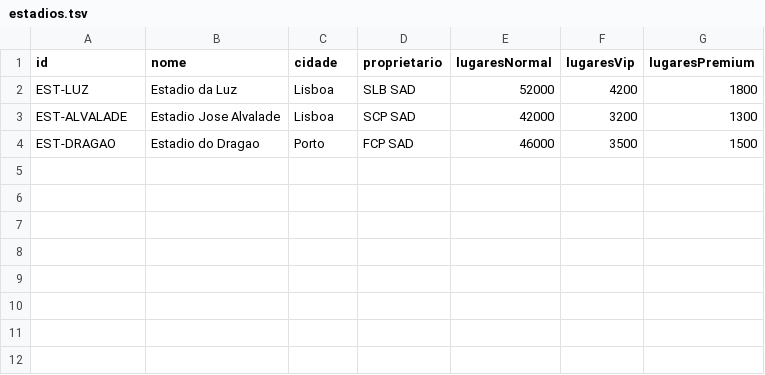
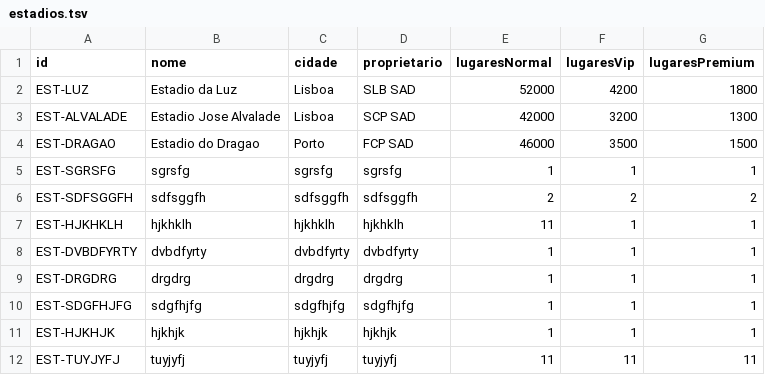
Before and after one commit to Dani-Ex/Projeto-ES_GestaoFutebol, a TSV file: data/estadios.tsv, drawn as a sheet; the diff names each change by its address in the sheet, - before the commit and + after, or states it on an @@ line.

```diff
--- a/data/estadios.tsv
+++ b/data/estadios.tsv
+row 5: EST-SGRSFG | sgrsfg | sgrsfg | sgrsfg | 1 | 1 | 1
+row 6: EST-SDFSGGFH | sdfsggfh | sdfsggfh | sdfsggfh | 2 | 2 | 2
+row 7: EST-HJKHKLH | hjkhklh | hjkhklh | hjkhklh | 11 | 1 | 1
+row 8: EST-DVBDFYRTY | dvbdfyrty | dvbdfyrty | dvbdfyrty | 1 | 1 | 1
+row 9: EST-DRGDRG | drgdrg | drgdrg | drgdrg | 1 | 1 | 1
+row 10: EST-SDGFHJFG | sdgfhjfg | sdgfhjfg | sdgfhjfg | 1 | 1 | 1
+row 11: EST-HJKHJK | hjkhjk | hjkhjk | hjkhjk | 1 | 1 | 1
+row 12: EST-TUYJYFJ | tuyjyfj | tuyjyfj | tuyjyfj | 11 | 11 | 11
```
Also changed, not shown: data/campeonato_estadios.tsv, data/campeonatos.tsv, 8 other files.
